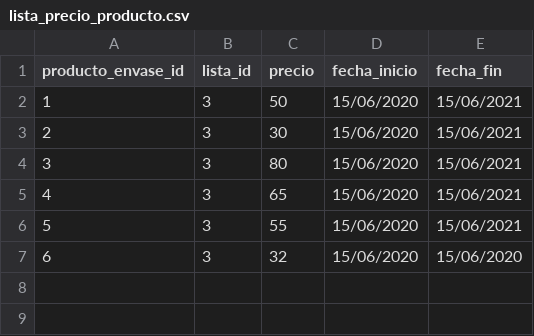
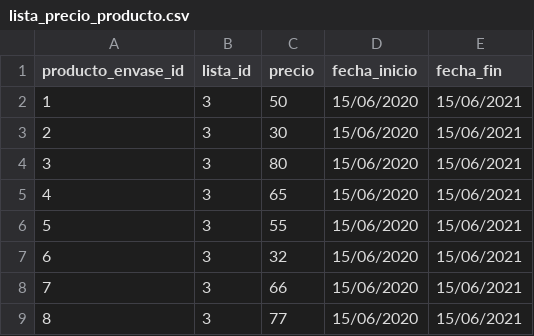
Before and after one commit to viccmedina/unlu_sip, a CSV file: distribuidora/datos/lista_precio_producto.csv, drawn as a sheet.

Commit message:
subimos productos/listar falta agregar al carrito o ver detalle

```diff
--- a/distribuidora/datos/lista_precio_producto.csv
+++ b/distribuidora/datos/lista_precio_producto.csv
@@ -6,2 +6,4 @@ producto_envase_id,lista_id,precio,fecha_inicio,fecha_fin
 5,3,55,15/06/2020,15/06/2021
-6,3,32,15/06/2020,15/06/2020
+6,3,32,15/06/2020,15/06/2021
+7,3,66,15/06/2020,15/06/2021
+8,3,77,15/06/2020,15/06/2021
```
Also changed, not shown: 4 other files.
